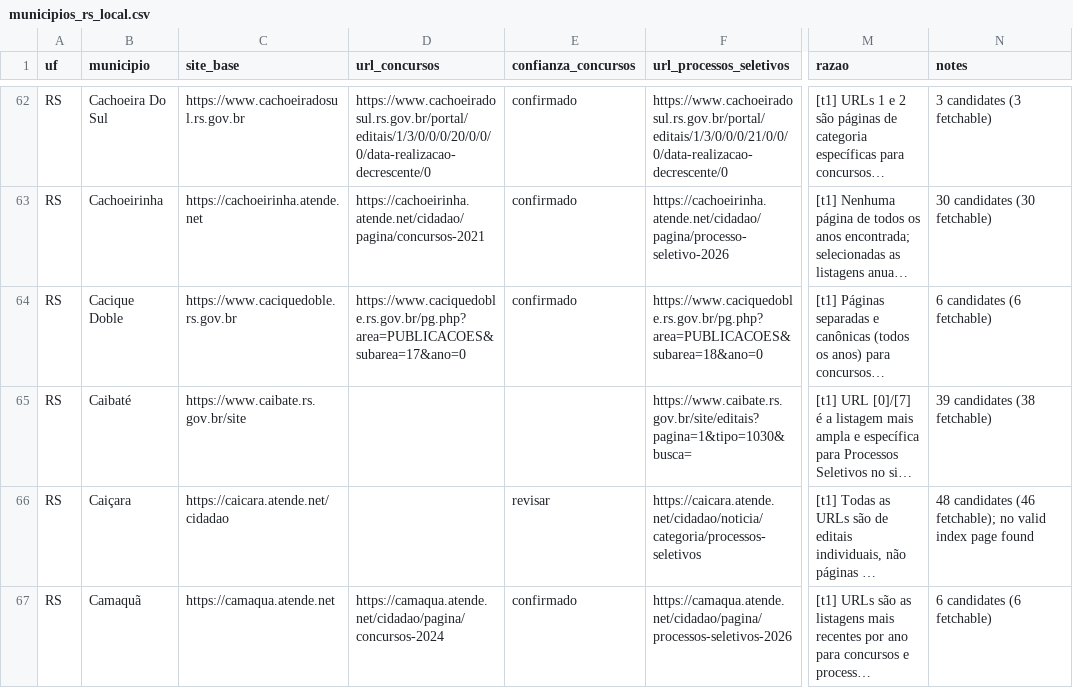
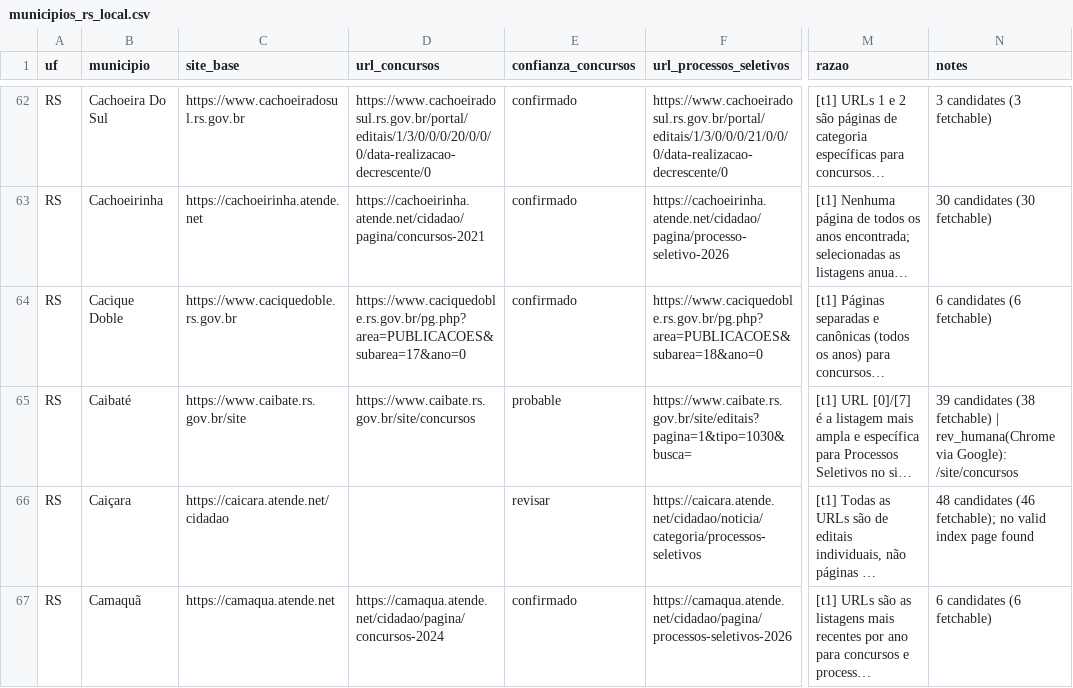
Before and after one commit to luisesantamaria/concursos-tracker, a CSV file: data/fase2/municipios_rs_local.csv, drawn as a sheet; only a part is shown, gaps mark what is left out; long unchanged cells end in …; the diff covers the shown part only; the diff names each change by its address in the sheet, - before the commit and + after, or states it on an @@ line.

```diff
--- a/data/fase2/municipios_rs_local.csv
+++ b/data/fase2/municipios_rs_local.csv
-D65 (url_concursos): (empty)
+D65 (url_concursos): https://www.caibate.rs.gov.br/site/concursos
-E65 (confianza_concursos): (empty)
+E65 (confianza_concursos): probable
-N65 (notes): …(38 fetchable)
+N65 (notes): …(38 fetchable) | rev_humana(Chrome via Google): /site/concursos
```
Also changed, not shown: 12 edited cells elsewhere in this file.
